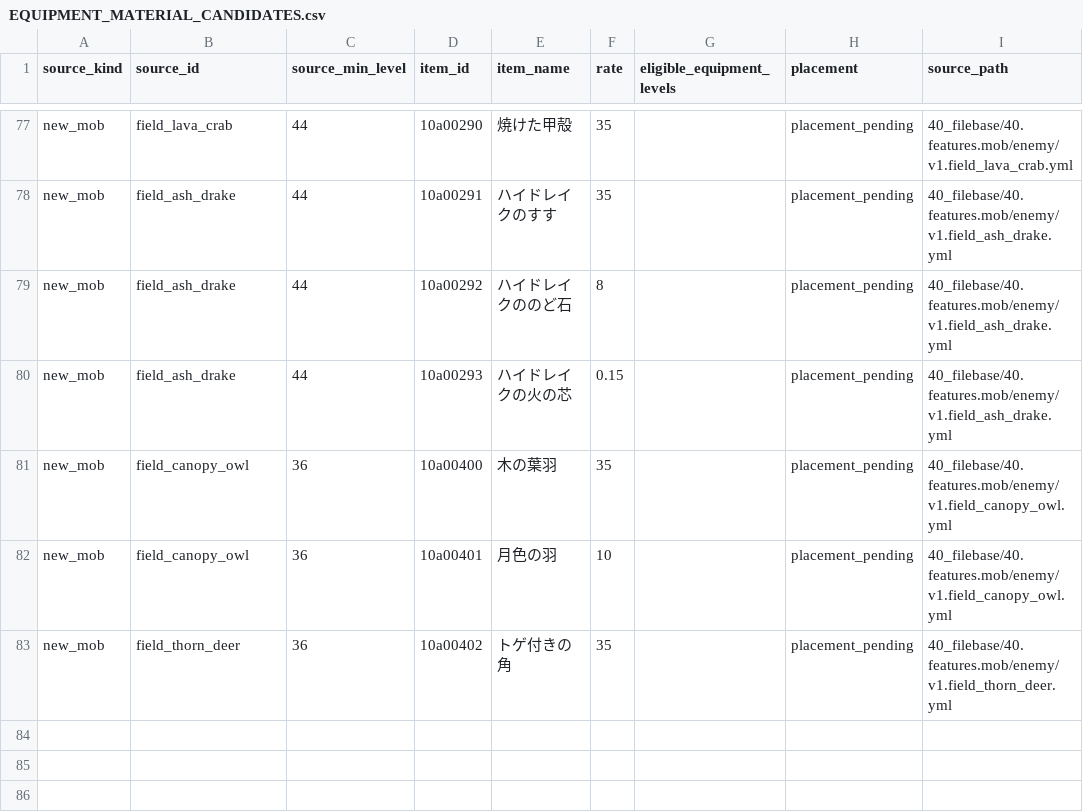
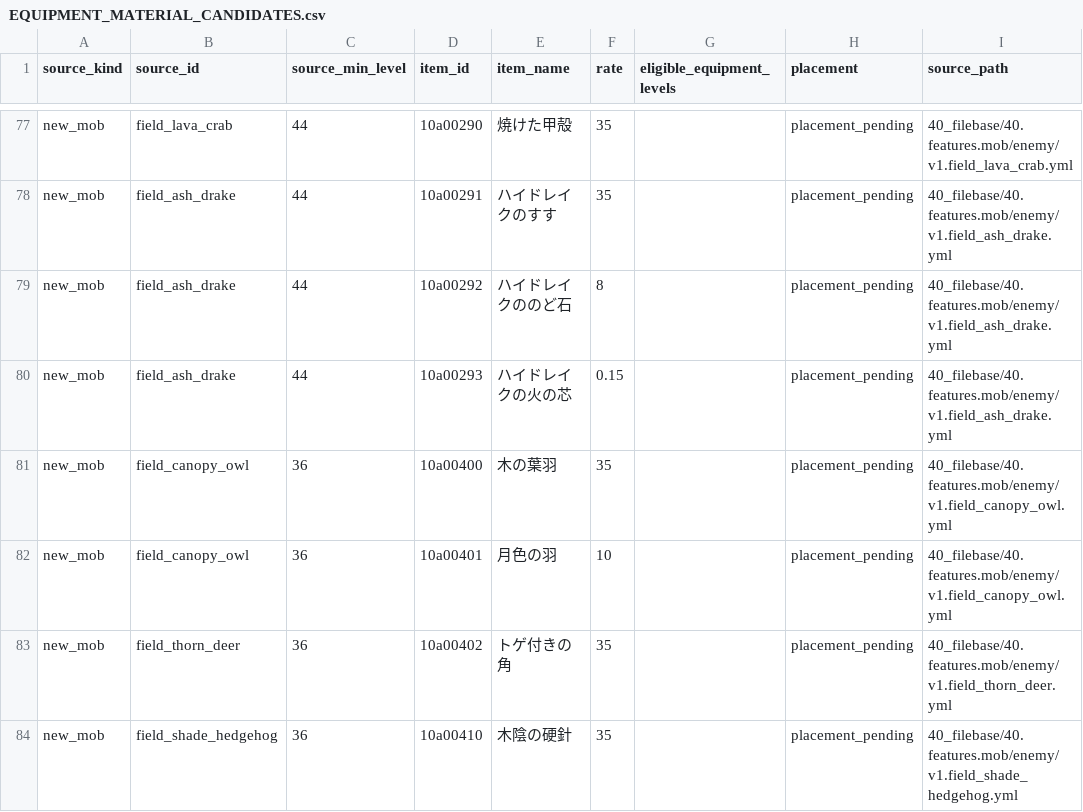
Before and after one commit to maaasu/AstralRecord-Workspace, a CSV file: 00_docs/99_資料/field-mobs-lv50/integration/EQUIPMENT_MATERIAL_CANDIDATES.csv, drawn as a sheet; only a part is shown, gaps mark what is left out; the diff names each change by its address in the sheet, - before the commit and + after, or states it on an @@ line.

```diff
--- a/00_docs/99_資料/field-mobs-lv50/integration/EQUIPMENT_MATERIAL_CANDIDATES.csv
+++ b/00_docs/99_資料/field-mobs-lv50/integration/EQUIPMENT_MATERIAL_CANDIDATES.csv
+row 84: new_mob | field_shade_hedgehog | 36 | 10a00410 | 木陰の硬針 | 35 |  | placement_pending | 40_filebase/40.features.mob/enemy/v1.field_shade_hedgehog.yml
```
Also changed, not shown: 00_docs/99_資料/field-mobs-lv50/EXISTING_MATERIAL_ASSIGNMENTS.csv, 00_docs/99_資料/field-mobs-lv50/NEW_MATERIALS.csv, 33 other files.
